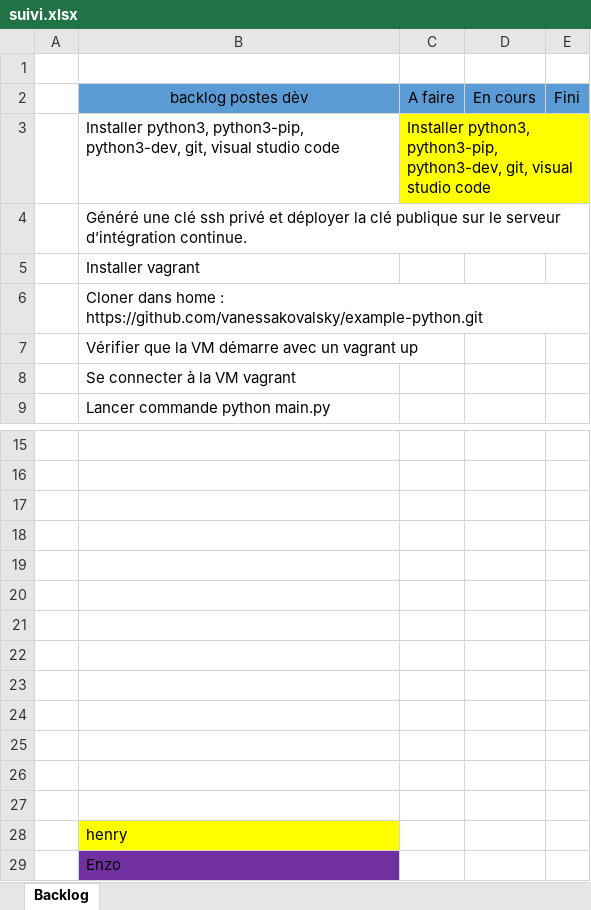
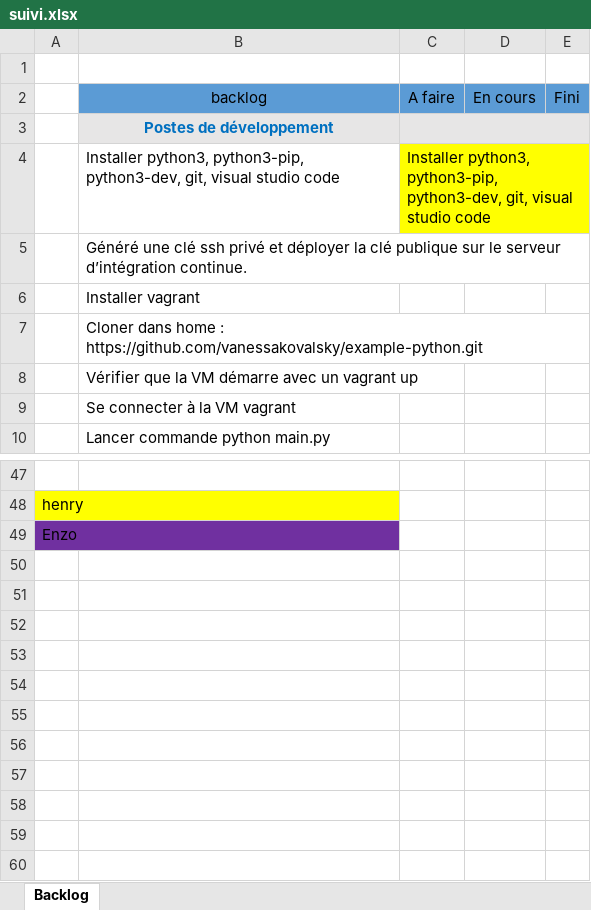
Before and after one commit to henrimfonzie/Rendu-TP, an Excel workbook: suivi.xlsx, sheet Backlog, drawn as a sheet; only a part is shown, gaps mark what is left out; values as stored, in another font and other column widths than the file's, no borders; removed rows and columns are numbered as before the commit, all else as after; the diff covers the shown part only; the diff names each change by its address in the sheet, - before the commit and + after, or states it on an @@ line.

Commit message:
màj backlog toutes les tâches

```diff
--- a/suivi.xlsx (sheet Backlog)
+++ b/suivi.xlsx (sheet Backlog)
-B2: backlog postes dèv
+B2: backlog
+row 3:  | Postes de développement
-A48: (empty)
+A48: henry
-A48 fill: none
+A48 fill: #FFFF00
-A49: (empty)
+A49: Enzo
-A49 fill: none
+A49 fill: #7030A0
-row 18: (empty)
-row 19: (empty)
-row 20: (empty)
-row 21: (empty)
-row 22: (empty)
-row 23: (empty)
-row 24: (empty)
-row 25: (empty)
-row 26: (empty)
-row 27: (empty)
-row 28:  | henry
-row 29:  | Enzo
```
Also changed, not shown: 31 added rows and 1 edited cell elsewhere in this sheet.
